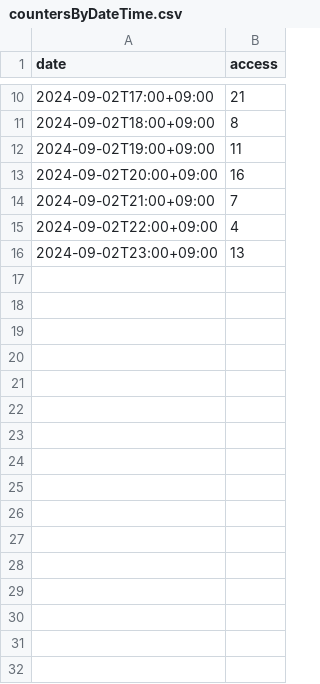
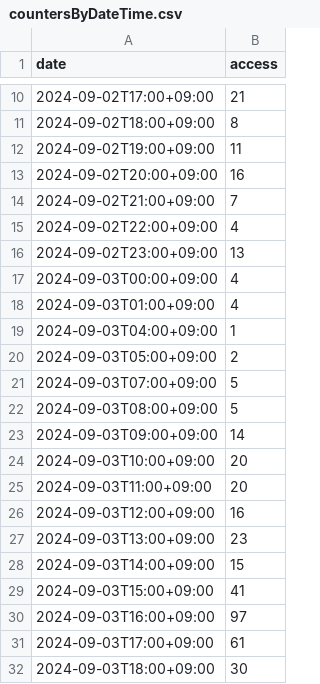
Before and after one commit to categolj/access-report, a CSV file: 2024-09-02_2024-09-08/countersByDateTime.csv, drawn as a sheet; only a part is shown, gaps mark what is left out.

```diff
--- a/2024-09-02_2024-09-08/countersByDateTime.csv
+++ b/2024-09-02_2024-09-08/countersByDateTime.csv
@@ -16 +16,17 @@ date,access
 2024-09-02T23:00+09:00,13
+2024-09-03T00:00+09:00,4
+2024-09-03T01:00+09:00,4
+2024-09-03T04:00+09:00,1
+2024-09-03T05:00+09:00,2
+2024-09-03T07:00+09:00,5
+2024-09-03T08:00+09:00,5
+2024-09-03T09:00+09:00,14
+2024-09-03T10:00+09:00,20
+2024-09-03T11:00+09:00,20
+2024-09-03T12:00+09:00,16
+2024-09-03T13:00+09:00,23
+2024-09-03T14:00+09:00,15
+2024-09-03T15:00+09:00,41
+2024-09-03T16:00+09:00,97
+2024-09-03T17:00+09:00,61
+2024-09-03T18:00+09:00,30
```
